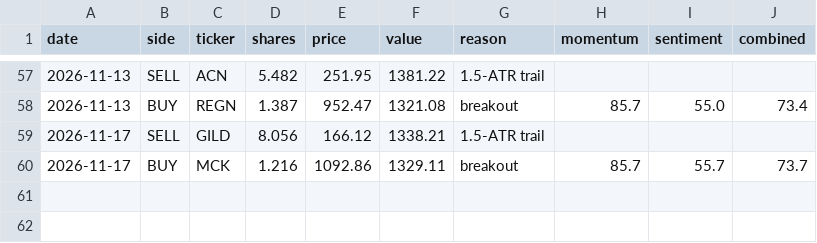
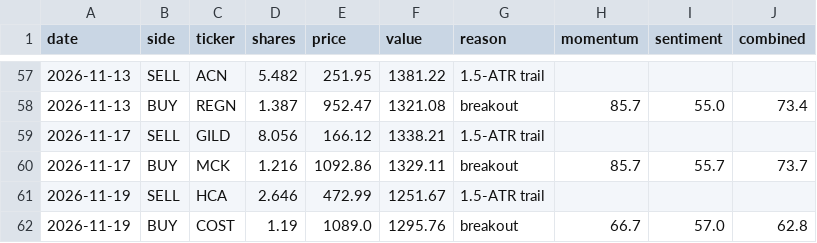
Before and after one commit to HYC1102/Stock_trading_agent, a CSV file: data/paper_trades.csv, drawn as a sheet; only a part is shown, gaps mark what is left out.

```diff
--- a/data/paper_trades.csv
+++ b/data/paper_trades.csv
@@ -60 +60,3 @@ date,side,ticker,shares,price,value,reason,momentum,sentiment,combined
 2026-11-17,BUY,MCK,1.216,1092.86,1329.11,breakout,85.7,55.7,73.7
+2026-11-19,SELL,HCA,2.646,472.99,1251.67,1.5-ATR trail,,,
+2026-11-19,BUY,COST,1.19,1089.0,1295.76,breakout,66.7,57.0,62.8
```
Also changed, not shown: data/paper_equity.csv, 1 other file.
